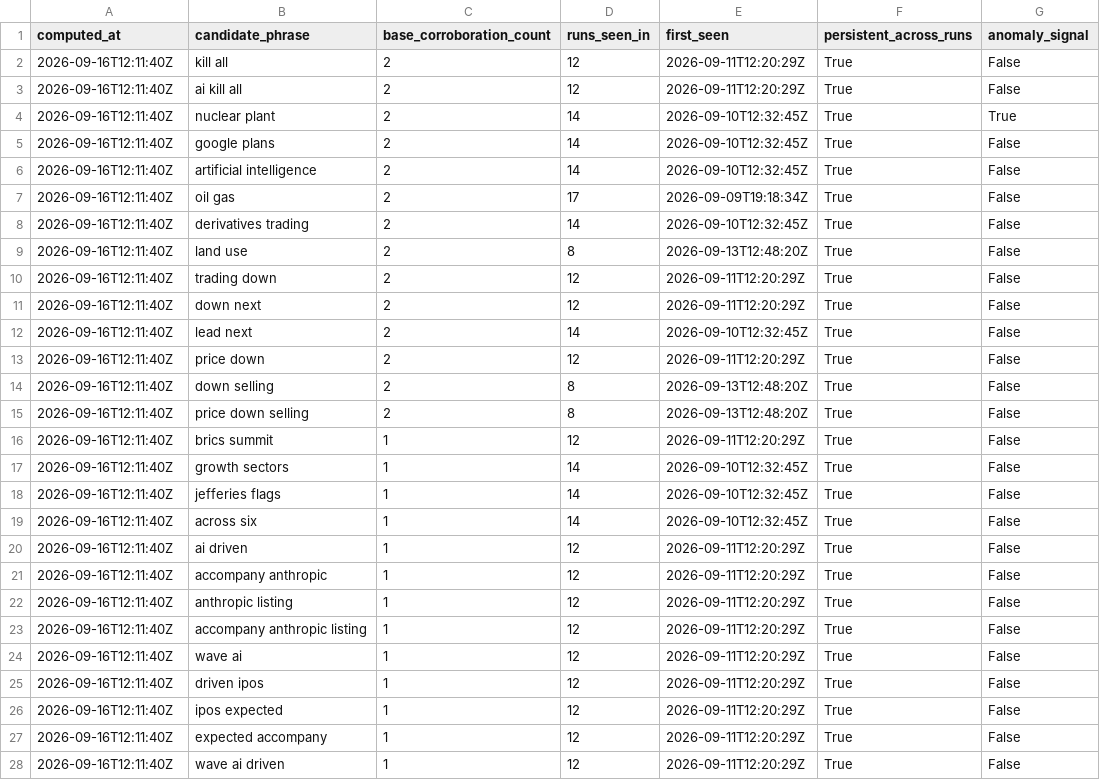
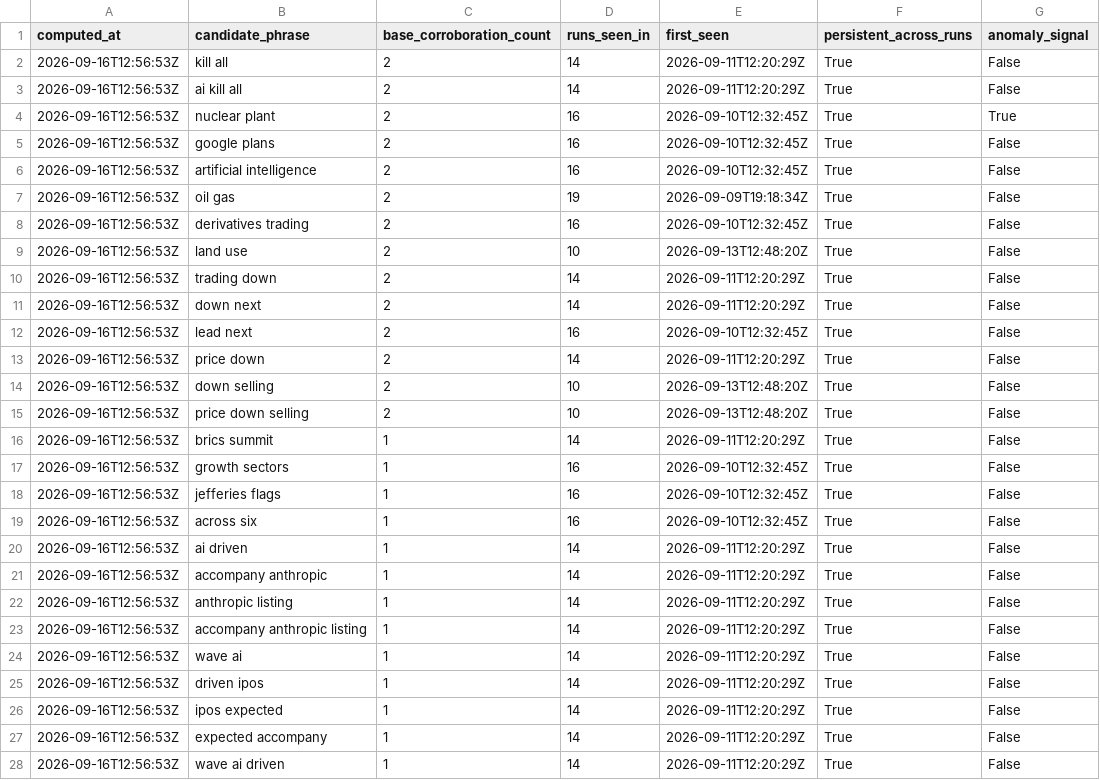
Before and after one commit to Malia-Skk/lndc-intelligence-radar, a CSV file: data/derived/sector_corroboration_log.csv, drawn as a sheet; only a part is shown; the diff covers the shown part only; the diff names each change by its address in the sheet, - before the commit and + after, or states it on an @@ line.

```diff
--- a/data/derived/sector_corroboration_log.csv
+++ b/data/derived/sector_corroboration_log.csv
-A2:A28 (computed_at): 2026-09-16T12:11:40Z
+A2:A28 (computed_at): 2026-09-16T12:56:53Z
-D2:D3 (runs_seen_in): 12
+D2:D3 (runs_seen_in): 14
-D4:D6 (runs_seen_in): 14
+D4:D6 (runs_seen_in): 16
-D7 (runs_seen_in): 17
+D7 (runs_seen_in): 19
-D8 (runs_seen_in): 14
+D8 (runs_seen_in): 16
-D9 (runs_seen_in): 8
+D9 (runs_seen_in): 10
-D10:D11 (runs_seen_in): 12
+D10:D11 (runs_seen_in): 14
-D12 (runs_seen_in): 14
+D12 (runs_seen_in): 16
-D13 (runs_seen_in): 12
+D13 (runs_seen_in): 14
-D14:D15 (runs_seen_in): 8
+D14:D15 (runs_seen_in): 10
-D16 (runs_seen_in): 12
+D16 (runs_seen_in): 14
-D17:D19 (runs_seen_in): 14
+D17:D19 (runs_seen_in): 16
-D20:D28 (runs_seen_in): 12
+D20:D28 (runs_seen_in): 14
```
Also changed, not shown: 26 edited cells elsewhere in this file.
